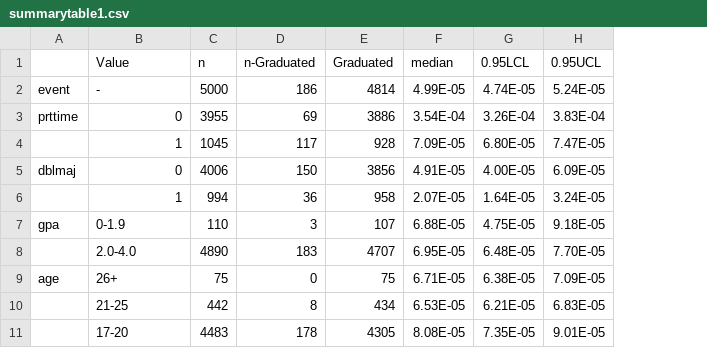
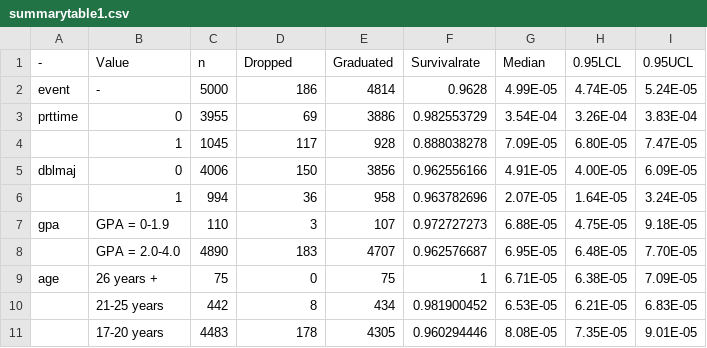
Before and after one commit to rixj/Biostatistical-Analysis, a CSV file: summarytable1.csv, drawn as a sheet; addresses are those after the commit; the diff names each change by its address in the sheet, - before the commit and + after, or states it on an @@ line.

```diff
--- a/summarytable1.csv
+++ b/summarytable1.csv
+column F (Survivalrate), rows 2-11: 0.9628 | 0.982553729 | 0.888038278 | 0.962556166 | 0.963782696 | 0.972727273 | 0.962576687 | 1 | 0.981900452 | 0.960294446
-A1: (empty)
+A1: -
-D1: n-Graduated
+D1: Dropped
-G1: median
+G1: Median
-B7 (Value): 0-1.9
+B7 (Value): GPA = 0-1.9
-B8 (Value): 2.0-4.0
+B8 (Value): GPA = 2.0-4.0
-B9 (Value): 26+
+B9 (Value): 26 years +
-B10 (Value): 21-25
+B10 (Value): 21-25 years
-B11 (Value): 17-20
+B11 (Value): 17-20 years
```
Also changed, not shown: 5 other files.
